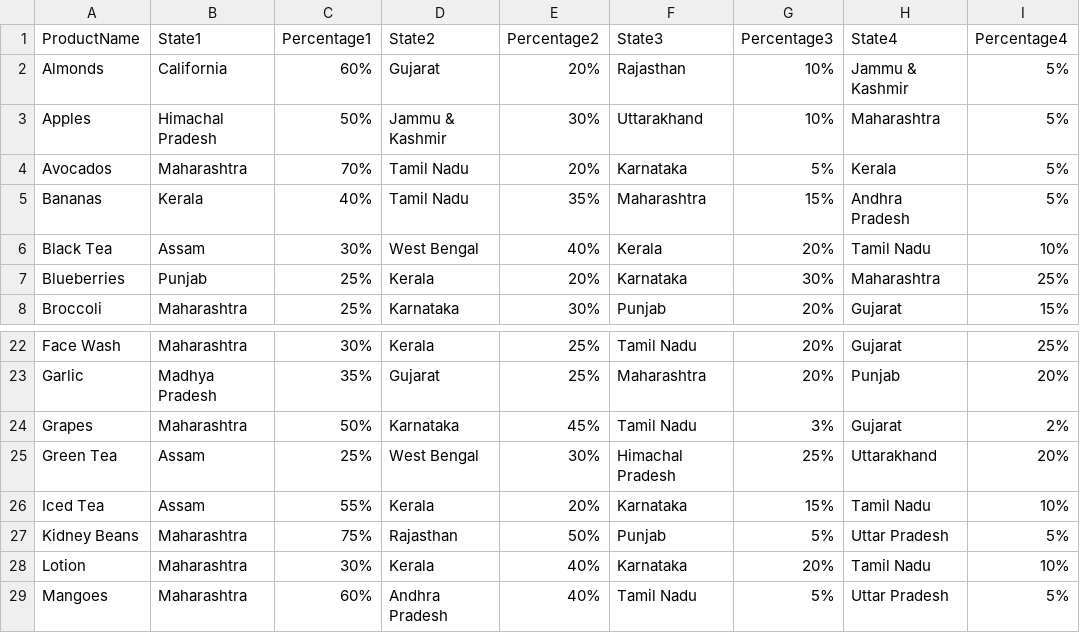
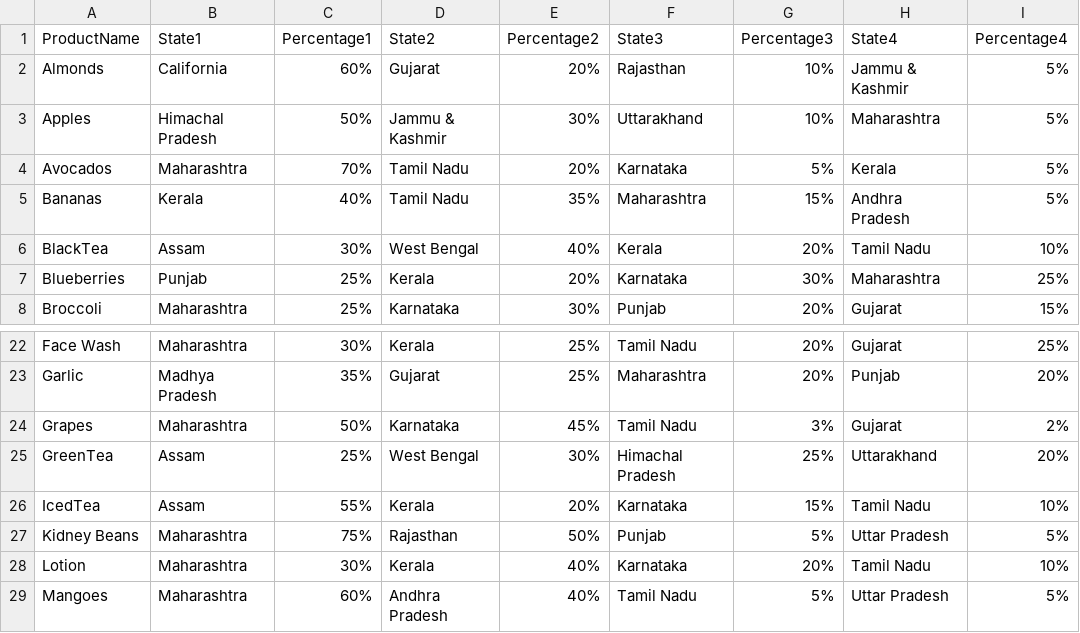
Before and after one commit to nileshsn/EcoLabel, a CSV file: ProductStates.csv, drawn as a sheet; only a part is shown, gaps mark what is left out.

Commit message:
Update ProductStates.csv

```diff
--- a/ProductStates.csv
+++ b/ProductStates.csv
@@ -5,3 +5,3 @@ Avocados,Maharashtra,70%,Tamil Nadu,20%,Karnataka,5%,Kerala,5%
 Bananas,Kerala,40%,Tamil Nadu,35%,Maharashtra,15%,Andhra Pradesh,5%
-Black Tea,Assam,30%,West Bengal,40%,Kerala,20%,Tamil Nadu,10%
+BlackTea,Assam,30%,West Bengal,40%,Kerala,20%,Tamil Nadu,10%
 Blueberries,Punjab,25%,Kerala,20%,Karnataka,30%,Maharashtra,25%
@@ -24,4 +24,4 @@ Garlic,Madhya Pradesh,35%,Gujarat,25%,Maharashtra,20%,Punjab,20%
 Grapes,Maharashtra,50%,Karnataka,45%,Tamil Nadu,3%,Gujarat,2%
-Green Tea,Assam,25%,West Bengal,30%,Himachal Pradesh,25%,Uttarakhand,20%
-Iced Tea,Assam,55%,Kerala,20%,Karnataka,15%,Tamil Nadu,10%
+GreenTea,Assam,25%,West Bengal,30%,Himachal Pradesh,25%,Uttarakhand,20%
+IcedTea,Assam,55%,Kerala,20%,Karnataka,15%,Tamil Nadu,10%
 Kidney Beans,Maharashtra,75%,Rajasthan,50%,Punjab,5%,Uttar Pradesh,5%
```
